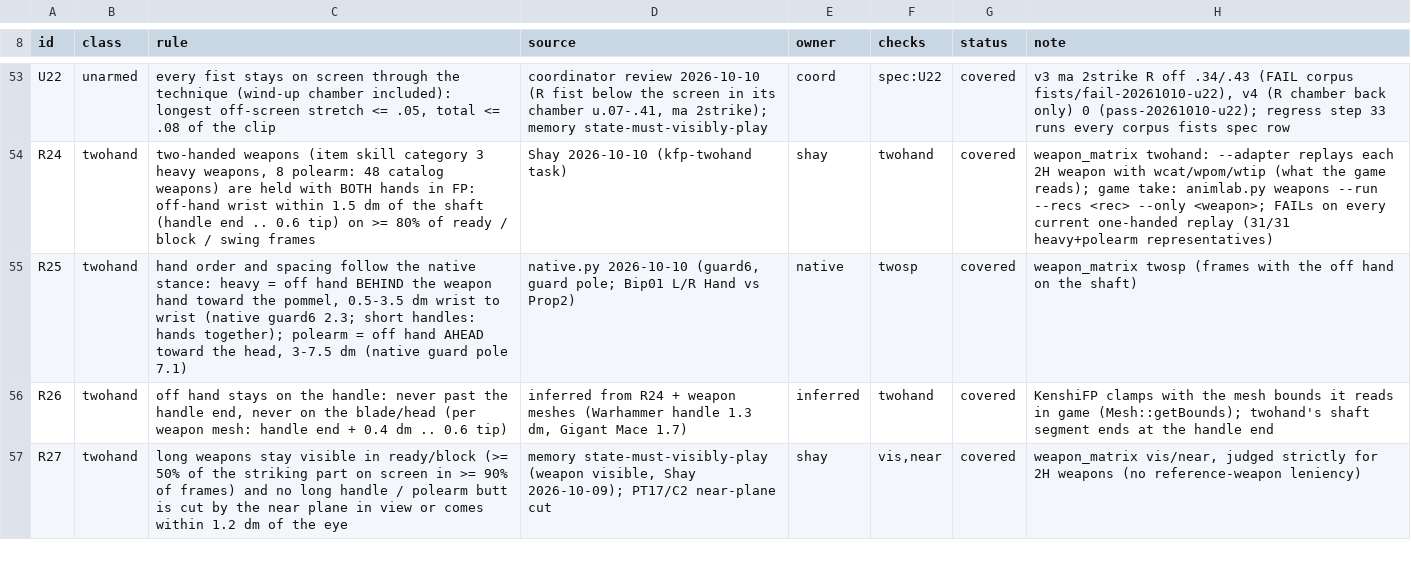
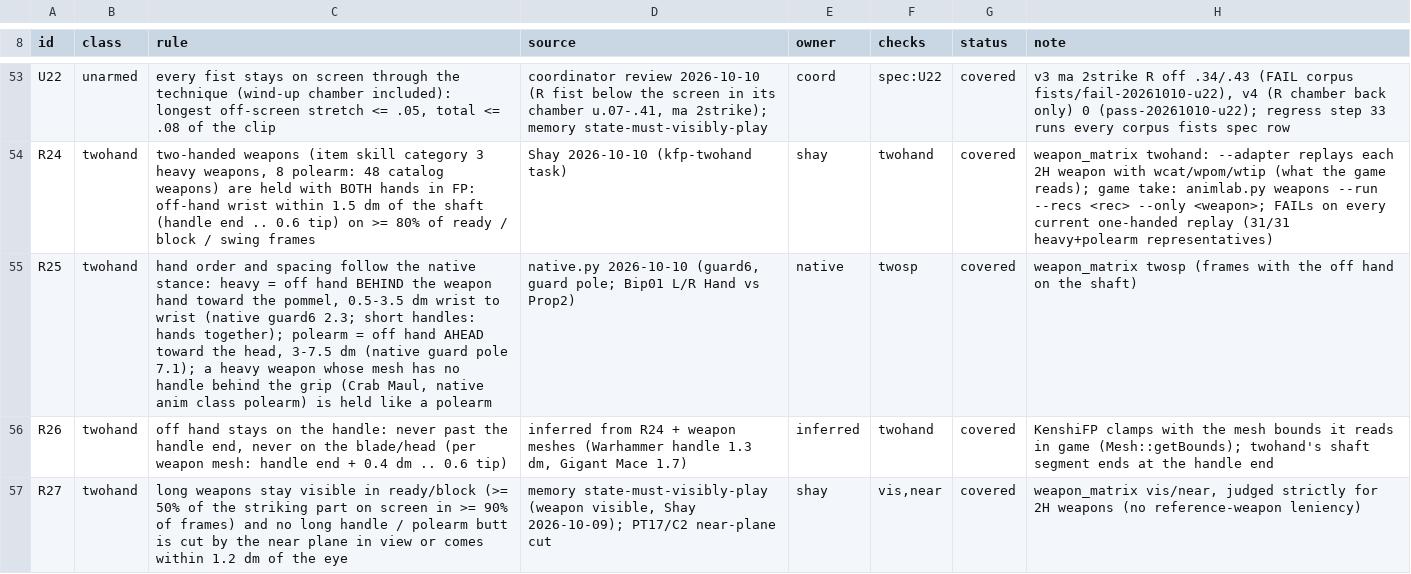
Before and after one commit to shaylanger/Kenshi-Stobe-Custom, a TSV file: components/KenshiFP/animlab/taste/rules.tsv, drawn as a sheet; only a part is shown, gaps mark what is left out.

```diff
--- a/components/KenshiFP/animlab/taste/rules.tsv
+++ b/components/KenshiFP/animlab/taste/rules.tsv
@@ -54,3 +54,3 @@ U22	unarmed	every fist stays on screen through the technique (wind-up chamber in
 R24	twohand	two-handed weapons (item skill category 3 heavy weapons, 8 polearm: 48 catalog weapons) are held with BOTH hands in FP: off-hand wrist within 1.5 dm of the shaft (handle end .. 0.6 tip) on >= 80% of ready / block / swing frames	Shay 2026-10-10 (kfp-twohand task)	shay	twohand	covered	weapon_matrix twohand: --adapter replays each 2H weapon with wcat/wpom/wtip (what the game reads); game take: animlab.py weapons --run --recs <rec> --only <weapon>; FAILs on every current one-handed replay (31/31 heavy+polearm representatives)
-R25	twohand	hand order and spacing follow the native stance: heavy = off hand BEHIND the weapon hand toward the pommel, 0.5-3.5 dm wrist to wrist (native guard6 2.3; short handles: hands together); polearm = off hand AHEAD toward the head, 3-7.5 dm (native guard pole 7.1)	native.py 2026-10-10 (guard6, guard pole; Bip01 L/R Hand vs Prop2)	native	twosp	covered	weapon_matrix twosp (frames with the off hand on the shaft)
+R25	twohand	hand order and spacing follow the native stance: heavy = off hand BEHIND the weapon hand toward the pommel, 0.5-3.5 dm wrist to wrist (native guard6 2.3; short handles: hands together); polearm = off hand AHEAD toward the head, 3-7.5 dm (native guard pole 7.1); a heavy weapon whose mesh has no handle behind the grip (Crab Maul, native anim class polearm) is held like a polearm	native.py 2026-10-10 (guard6, guard pole; Bip01 L/R Hand vs Prop2)	native	twosp	covered	weapon_matrix twosp (frames with the off hand on the shaft)
 R26	twohand	off hand stays on the handle: never past the handle end, never on the blade/head (per weapon mesh: handle end + 0.4 dm .. 0.6 tip)	inferred from R24 + weapon meshes (Warhammer handle 1.3 dm, Gigant Mace 1.7)	inferred	twohand	covered	KenshiFP clamps with the mesh bounds it reads in game (Mesh::getBounds); twohand's shaft segment ends at the handle end
```
